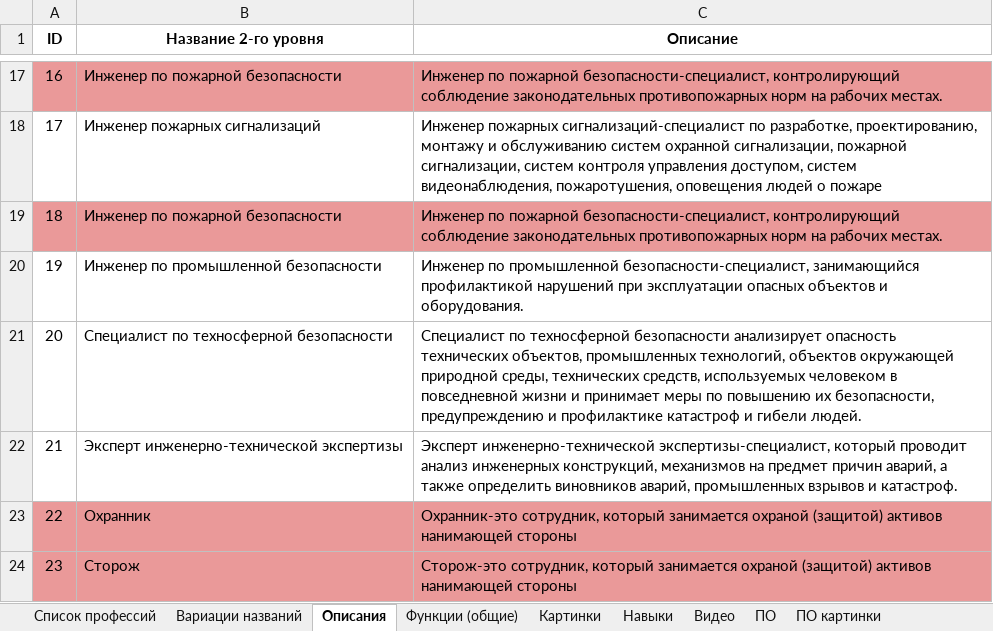
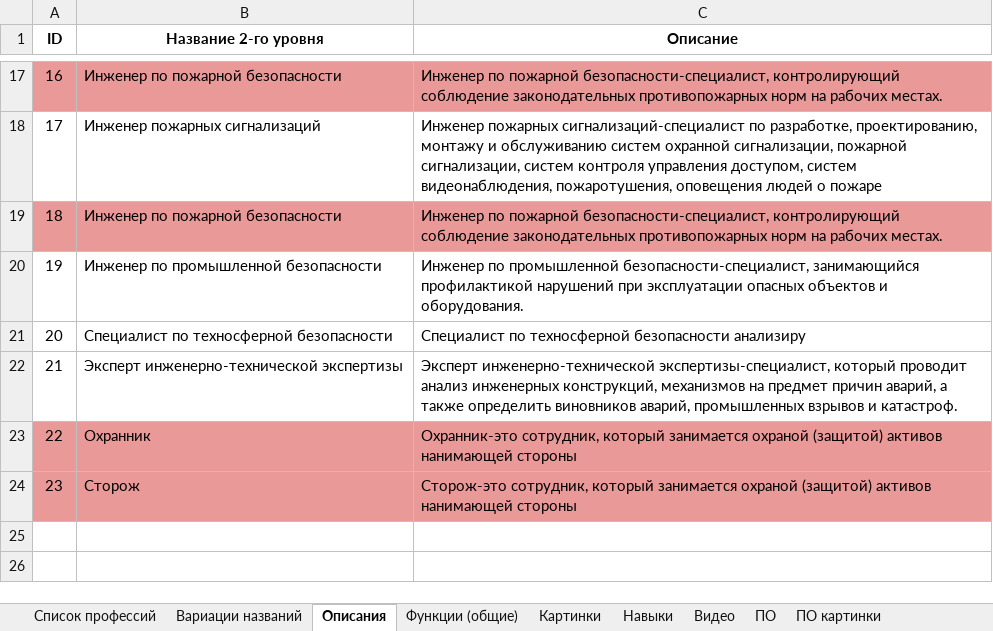
Before and after one commit to SalomanYu/ED_Telegram, an Excel workbook: Humanitarian_VS_Technical/Data/Professions/23 Охрана и безопасность.xlsx, sheet Описания, drawn as a sheet; only a part is shown, gaps mark what is left out; values as stored, in another font and other column widths than the file's, no borders; the diff names each change by its address in the sheet, - before the commit and + after, or states it on an @@ line.

```diff
--- a/Humanitarian_VS_Technical/Data/Professions/23 Охрана и безопасность.xlsx (sheet Описания)
+++ b/Humanitarian_VS_Technical/Data/Professions/23 Охрана и безопасность.xlsx (sheet Описания)
-C21 (Описание): …техносферной безопасности анализирует опасность технических объектов, промышленных технологий, объектов окружающей природной среды, технических средств, используемых человеком в повседневной жизни и принимает меры по повышению их безопасности, предупреждению и профилактике катастроф и гибели людей.
+C21 (Описание): …техносферной безопасности анализиру
```
Also changed, not shown: sheet Список профессий, Humanitarian_VS_Technical/Data/Professions/15 бухгалтерия и налоги.xlsx, Humanitarian_VS_Technical/Data/Professions/23 Управление персоналом.xlsx, 17 other files.
